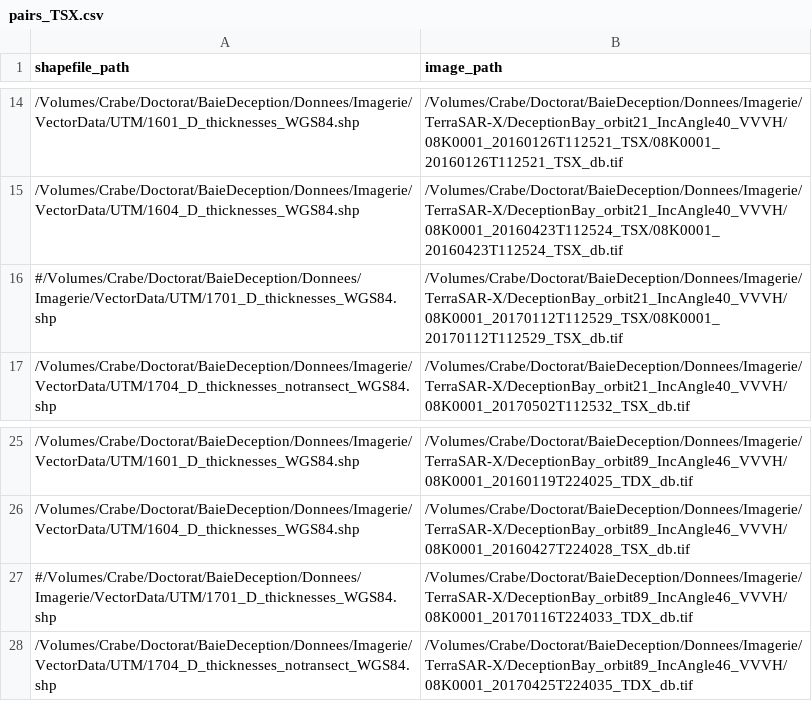
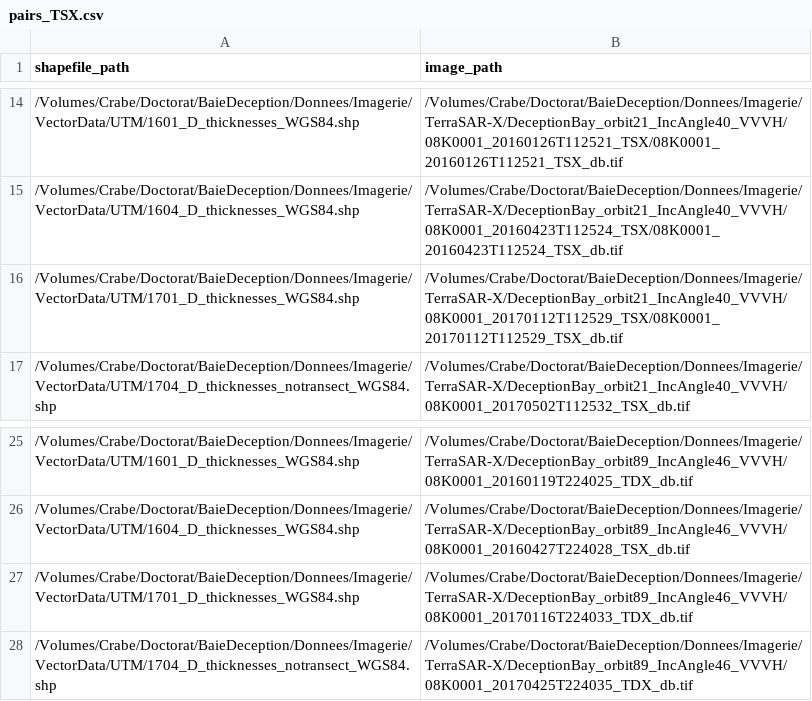
Before and after one commit to sdufourbeausejour/tiff_at_shp, a CSV file: pairs_TSX.csv, drawn as a sheet; only a part is shown, gaps mark what is left out.

```diff
--- a/pairs_TSX.csv
+++ b/pairs_TSX.csv
@@ -15,3 +15,3 @@ shapefile_path,image_path
 /Volumes/Crabe/Doctorat/BaieDeception/Donnees/Imagerie/VectorData/UTM/1604_D_thicknesses_WGS84.shp,/Volumes/Crabe/Doctorat/BaieDeception/Donnees/Imagerie/TerraSAR-X/DeceptionBay_orbit21_IncAngle40_VVVH/08K0001_20160423T112524_TSX/08K0001_20160423T112524_TSX_db.tif
-#/Volumes/Crabe/Doctorat/BaieDeception/Donnees/Imagerie/VectorData/UTM/1701_D_thicknesses_WGS84.shp,/Volumes/Crabe/Doctorat/BaieDeception/Donnees/Imagerie/TerraSAR-X/DeceptionBay_orbit21_IncAngle40_VVVH/08K0001_20170112T112529_TSX/08K0001_20170112T112529_TSX_db.tif
+/Volumes/Crabe/Doctorat/BaieDeception/Donnees/Imagerie/VectorData/UTM/1701_D_thicknesses_WGS84.shp,/Volumes/Crabe/Doctorat/BaieDeception/Donnees/Imagerie/TerraSAR-X/DeceptionBay_orbit21_IncAngle40_VVVH/08K0001_20170112T112529_TSX/08K0001_20170112T112529_TSX_db.tif
 /Volumes/Crabe/Doctorat/BaieDeception/Donnees/Imagerie/VectorData/UTM/1704_D_thicknesses_notransect_WGS84.shp,/Volumes/Crabe/Doctorat/BaieDeception/Donnees/Imagerie/TerraSAR-X/DeceptionBay_orbit21_IncAngle40_VVVH/08K0001_20170502T112532_TSX_db.tif
@@ -26,3 +26,3 @@ shapefile_path,image_path
 /Volumes/Crabe/Doctorat/BaieDeception/Donnees/Imagerie/VectorData/UTM/1604_D_thicknesses_WGS84.shp,/Volumes/Crabe/Doctorat/BaieDeception/Donnees/Imagerie/TerraSAR-X/DeceptionBay_orbit89_IncAngle46_VVVH/08K0001_20160427T224028_TSX_db.tif
-#/Volumes/Crabe/Doctorat/BaieDeception/Donnees/Imagerie/VectorData/UTM/1701_D_thicknesses_WGS84.shp,/Volumes/Crabe/Doctorat/BaieDeception/Donnees/Imagerie/TerraSAR-X/DeceptionBay_orbit89_IncAngle46_VVVH/08K0001_20170116T224033_TDX_db.tif
+/Volumes/Crabe/Doctorat/BaieDeception/Donnees/Imagerie/VectorData/UTM/1701_D_thicknesses_WGS84.shp,/Volumes/Crabe/Doctorat/BaieDeception/Donnees/Imagerie/TerraSAR-X/DeceptionBay_orbit89_IncAngle46_VVVH/08K0001_20170116T224033_TDX_db.tif
 /Volumes/Crabe/Doctorat/BaieDeception/Donnees/Imagerie/VectorData/UTM/1704_D_thicknesses_notransect_WGS84.shp,/Volumes/Crabe/Doctorat/BaieDeception/Donnees/Imagerie/TerraSAR-X/DeceptionBay_orbit89_IncAngle46_VVVH/08K0001_20170425T224035_TDX_db.tif
```
Also changed, not shown: 2 other files.
